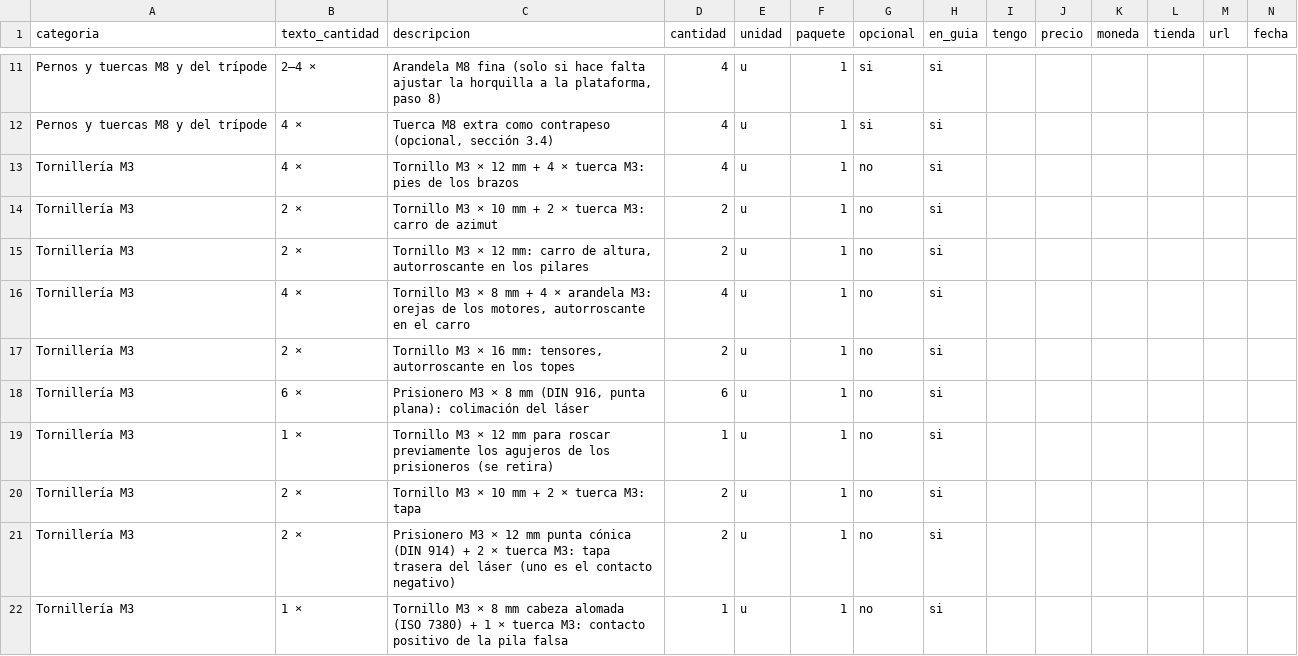
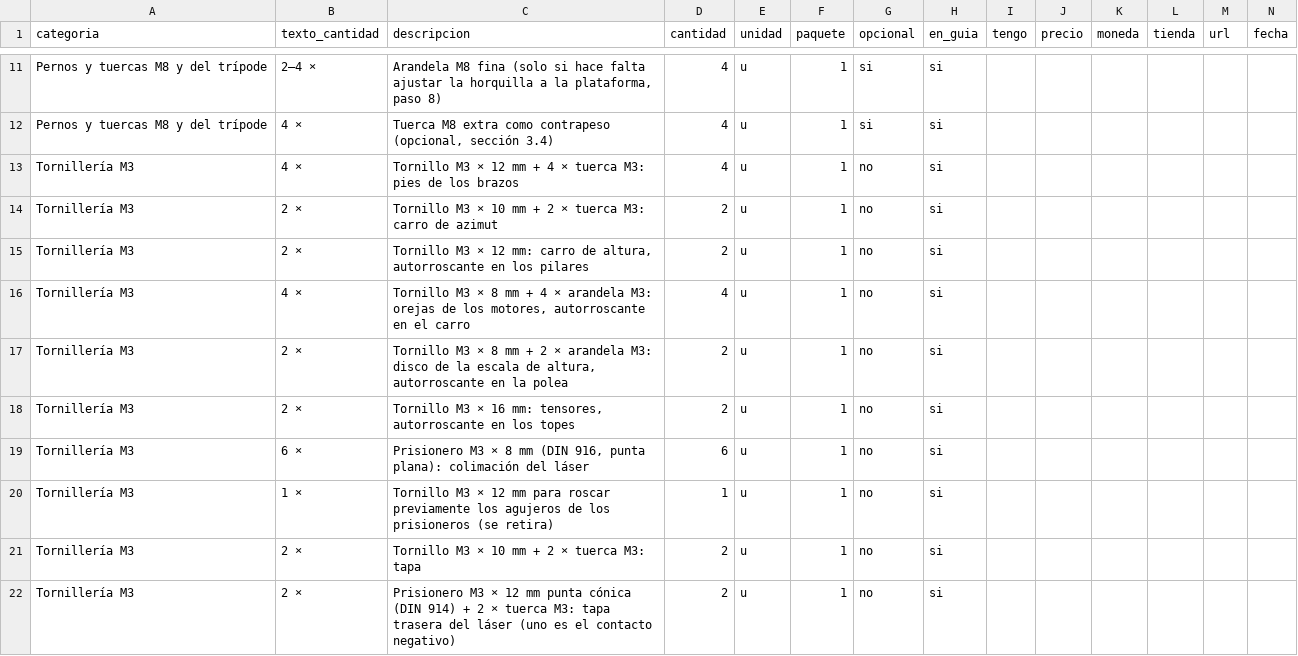
Before and after one commit to nativosistemas/piezas3D, a CSV file: docs/puntero_laser_bom.csv, drawn as a sheet; only a part is shown, gaps mark what is left out; the shorter side is filled out with more unchanged rows; rows hold the shown columns only; the diff names each change by its address in the sheet, - before the commit and + after, or states it on an @@ line.

```diff
--- a/docs/puntero_laser_bom.csv
+++ b/docs/puntero_laser_bom.csv
+row 17: Tornillería M3 | 2 × | Tornillo M3 × 8 mm + 2 × arandela M3: disco de la escala de altura, autorroscante en la polea | 2 | u | 1 | no | si
```
Also changed, not shown: 46 other files.
